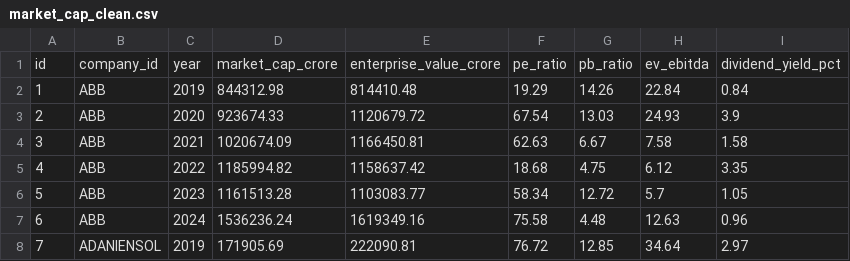
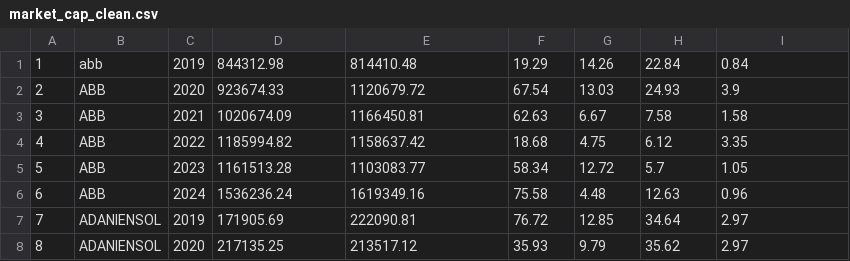
Before and after one commit to Mahishashur/100_financial_intelligence, a CSV file: data/processed/market_cap_clean.csv, drawn as a sheet; only a part is shown; the shorter side is filled out with more unchanged rows.

```diff
--- a/data/processed/market_cap_clean.csv
+++ b/data/processed/market_cap_clean.csv
@@ -1,3 +1,2 @@
-id,company_id,year,market_cap_crore,enterprise_value_crore,pe_ratio,pb_ratio,ev_ebitda,dividend_yield_pct
-1,ABB,2019,844312.98,814410.48,19.29,14.26,22.84,0.84
+1,abb,2019,844312.98,814410.48,19.29,14.26,22.84,0.84
 2,ABB,2020,923674.33,1120679.72,67.54,13.03,24.93,3.9
```
Also changed, not shown: data/processed/analysis_clean.csv, data/processed/balancesheet_clean.csv, 11 other files.
